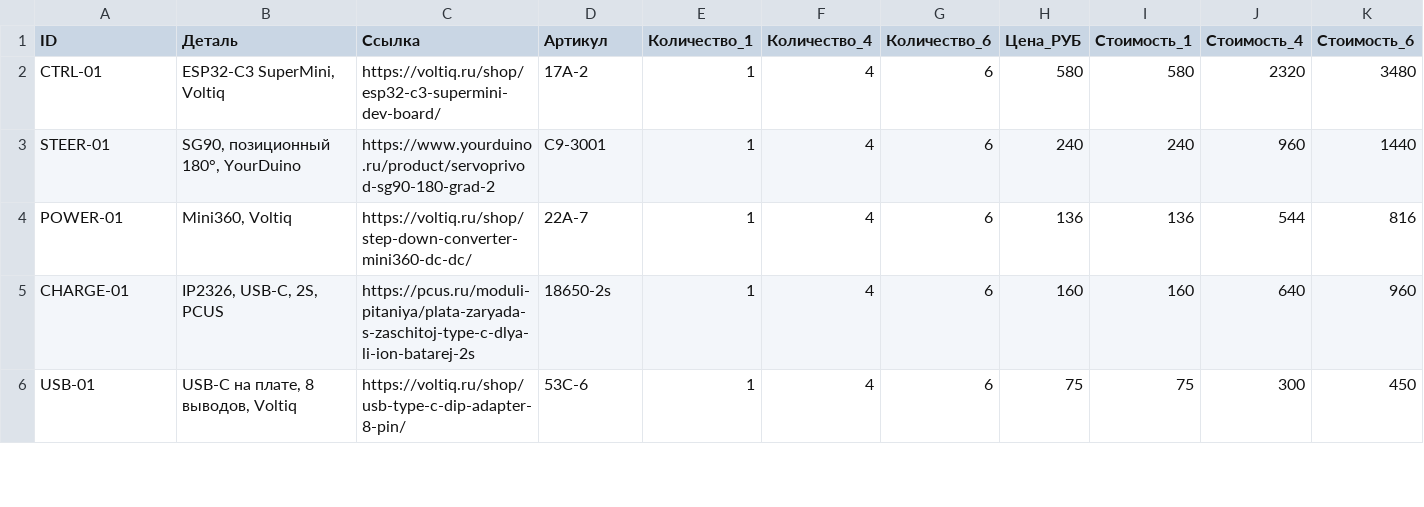
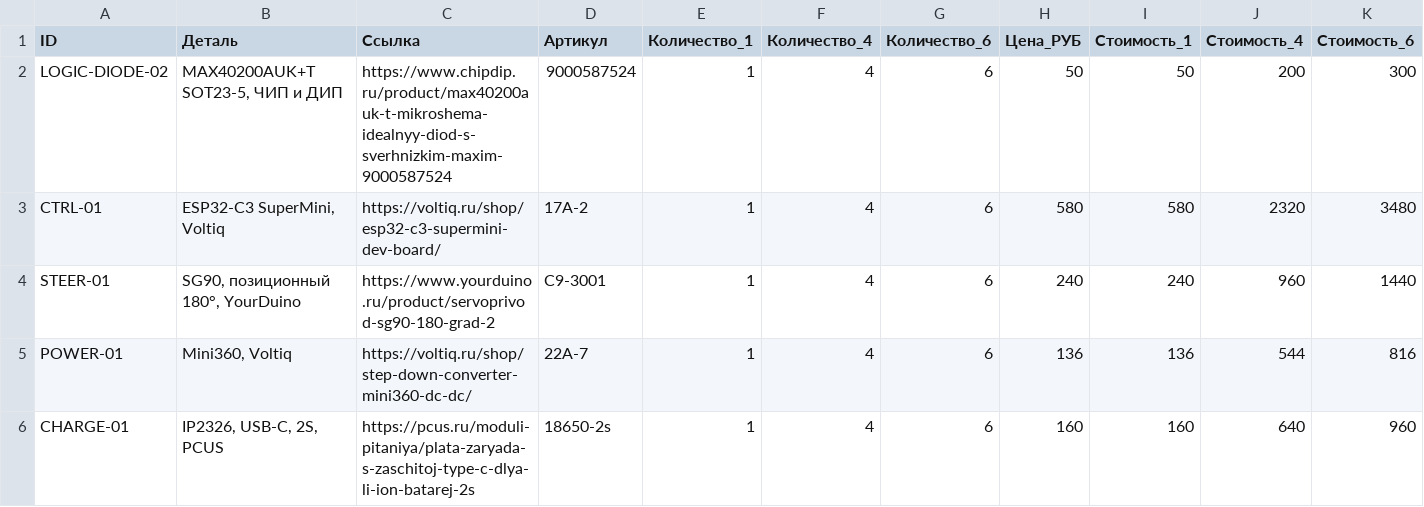
Before and after one commit to BlowYourBrain/RaceRemote, a CSV file: docs/parts.csv, drawn as a sheet; only a part is shown; the shorter side is filled out with more unchanged rows; rows hold the shown columns only; the diff names each change by its address in the sheet, - before the commit and + after, or states it on an @@ line.

```diff
--- a/docs/parts.csv
+++ b/docs/parts.csv
+row 2: LOGIC-DIODE-02 | MAX40200AUK+T SOT23-5, ЧИП и ДИП | https://www.chipdip.ru/product/max40200auk-t-mikroshema-idealnyy-diod-s-sverhnizkim-maxim-9000587524 | 9000587524 | 1 | 4 | 6 | 50 | 50 | 200 | 300
```
Also changed, not shown: hardware/xiao-logic-power/bom.csv, hardware/xiao-logic-power/connections.csv, 20 other files.
